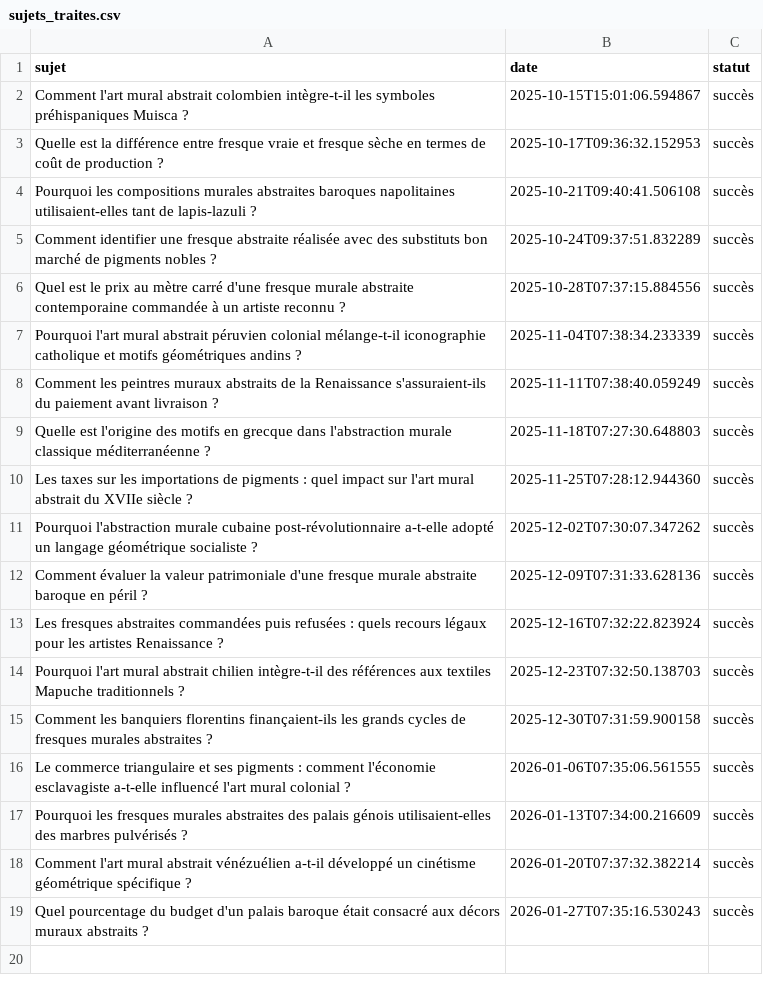
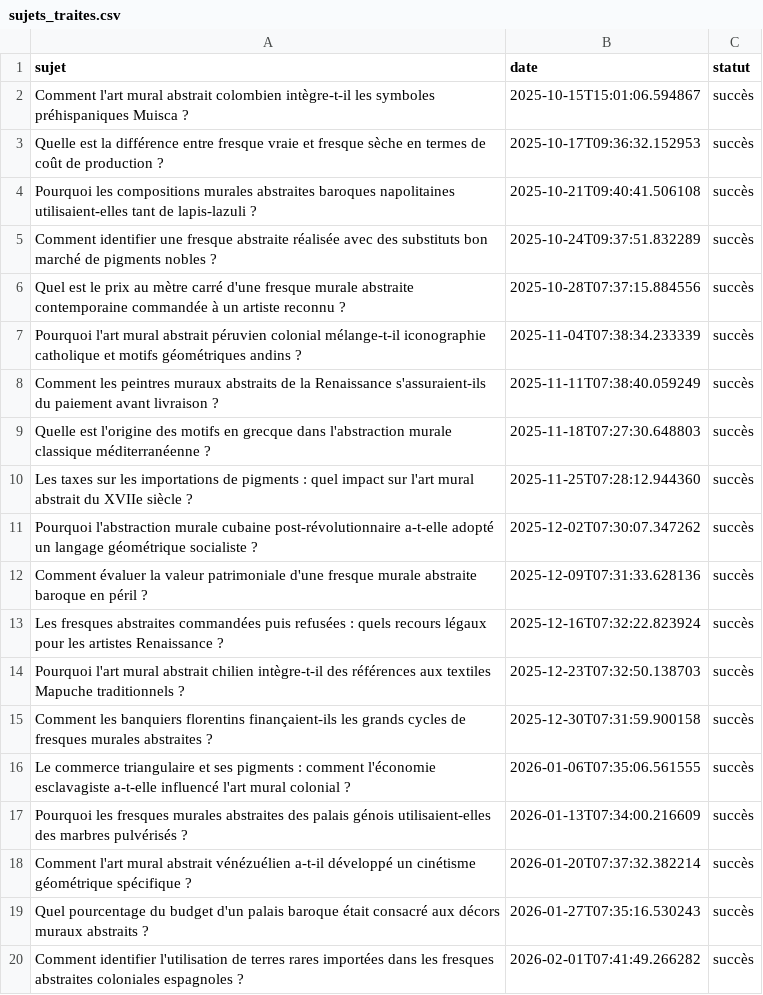
Before and after one commit to Metalosmose21/Abstrait-5, a CSV file: sujets_traites.csv, drawn as a sheet; the diff names each change by its address in the sheet, - before the commit and + after, or states it on an @@ line.

```diff
--- a/sujets_traites.csv
+++ b/sujets_traites.csv
+row 20: Comment identifier l'utilisation de terres rares importées dans les fresques abstraites coloniales espagnoles ? | 2026-02-01T07:41:49.266282 | succès
```
Also changed, not shown: sujets.csv.
